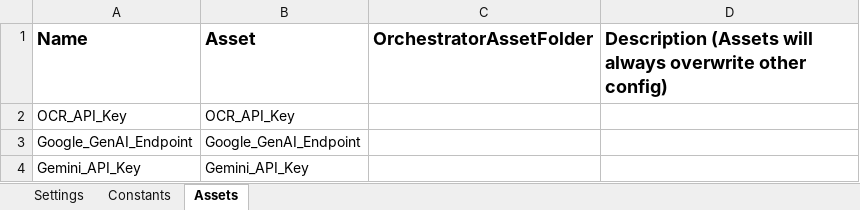
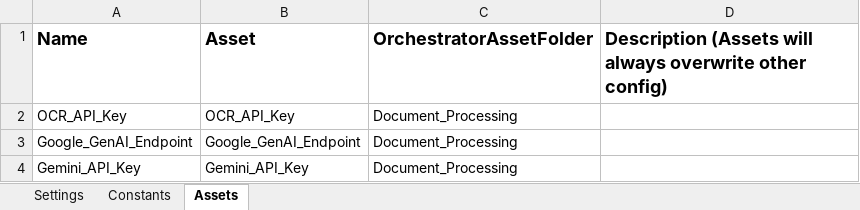
Before and after one commit to mo-automation-projects/UiPath, an Excel workbook: RegEx Document Processing Demo/Data/Config.xlsx, sheet Assets, drawn as a sheet; values as stored, in another font and other column widths than the file's, no borders; the diff names each change by its address in the sheet, - before the commit and + after, or states it on an @@ line.

```diff
--- a/RegEx Document Processing Demo/Data/Config.xlsx (sheet Assets)
+++ b/RegEx Document Processing Demo/Data/Config.xlsx (sheet Assets)
-C2:C4 (OrchestratorAssetFolder): (empty)
+C2:C4 (OrchestratorAssetFolder): Document_Processing
```
Also changed, not shown: sheet Settings, 8 other files.
